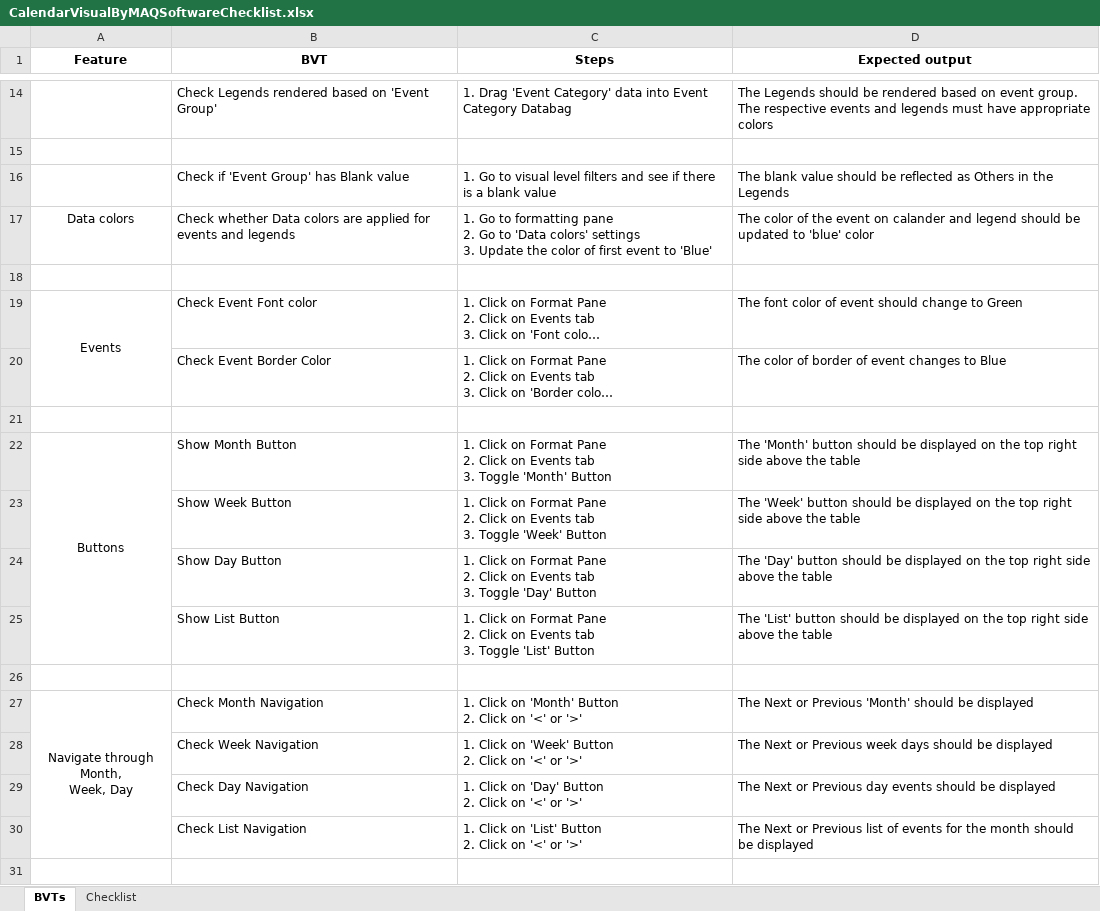
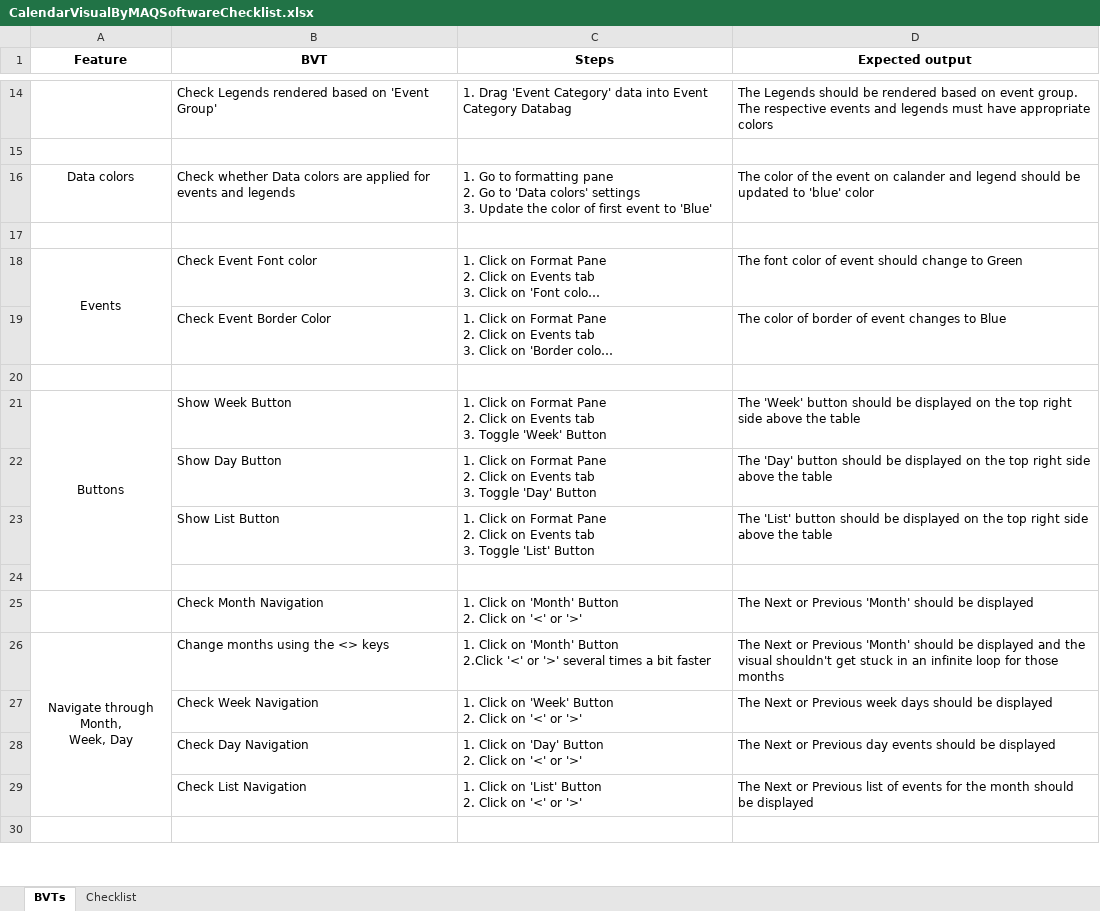
Before and after one commit to zBritva/PowerBI-visuals, an Excel workbook: documents/Published/CalendarVisual/CalendarVisualByMAQSoftwareChecklist.xlsx, sheet BVTs, drawn as a sheet; only a part is shown, gaps mark what is left out; long unchanged cells end in …; values as stored, in another font and other column widths than the file's, no borders; removed rows and columns are numbered as before the commit, all else as after; ↵ is a line break in a cell; the diff names each change by its address in the sheet, - before the commit and + after, or states it on an @@ line.

Commit message:
Deleted typings.json Updated checklist

```diff
--- a/documents/Published/CalendarVisual/CalendarVisualByMAQSoftwareChecklist.xlsx (sheet BVTs)
+++ b/documents/Published/CalendarVisual/CalendarVisualByMAQSoftwareChecklist.xlsx (sheet BVTs)
-row 16:  | Check if 'Event Group' has Blank value | 1. Go to visual level filters and see if there is a blank value | The blank value should be reflected as Others in the Legends
-A22:A25 merged
+A21:A24 merged
-B21 (BVT): Show Month Button
+B21 (BVT): Show Week Button
-C21 (Steps): …3. Toggle 'Month' Button
+C21 (Steps): …3. Toggle 'Week' Button
-D21 (Expected output): The 'Month' button should…
+D21 (Expected output): The 'Week' button should…
-row 23:  | Show Week Button | 1. Click on Format Pane ↵ 2. Click on Events tab ↵ 3. Toggle 'Week' Button | The 'Week' button should be displayed on the top right side above the table
-A25 (Feature): Navigate through Month, ↵ Week, Day
+A25 (Feature): (empty)
-A27:A30 merged
+row 26: Navigate through Month, ↵ Week, Day | Change months using the <> keys | 1. Click on 'Month' Button ↵ 2.Click '<' or '>' several times a bit faster | The Next or Previous 'Month' should be displayed and the visual shouldn't get stuck in an infinite loop for those months
```
Also changed, not shown: 1 other file.
